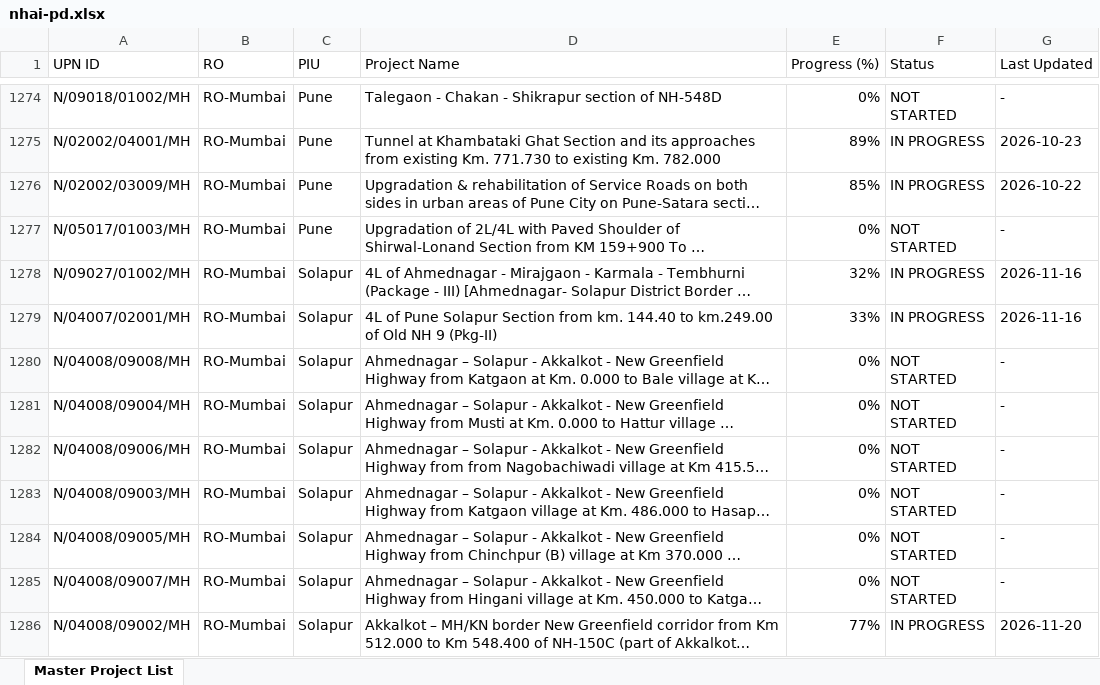
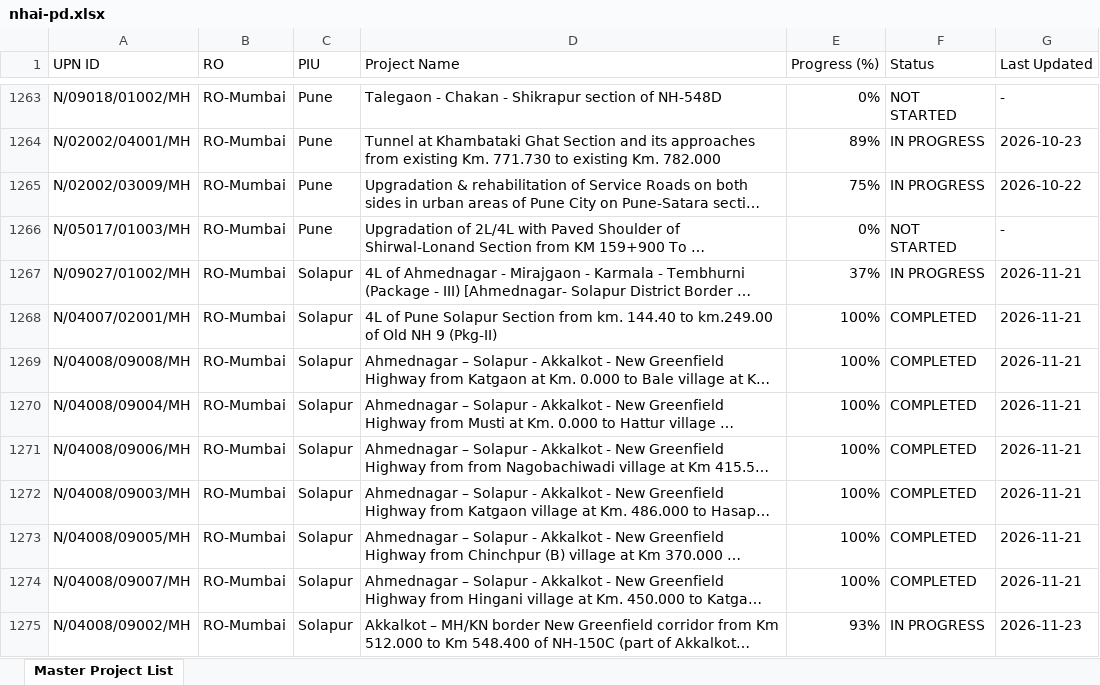
Before and after one commit to manojcivil2017-bit/manojdashboard, an Excel workbook: nhai-pd.xlsx, sheet Master Project List, drawn as a sheet; only a part is shown, gaps mark what is left out; long unchanged cells end in …; values as stored, in another font and other column widths than the file's, no cell formats; addresses are those after the commit; the diff covers the shown part only; the diff names each change by its address in the sheet, - before the commit and + after, or states it on an @@ line.

Commit message:
Update NHAI PD Rating data (PD_Rating_Master_Directory_2026-11-23.xlsx)

```diff
--- a/nhai-pd.xlsx (sheet Master Project List)
+++ b/nhai-pd.xlsx (sheet Master Project List)
-E1265 (Progress (%)): 85%
+E1265 (Progress (%)): 75%
-E1267 (Progress (%)): 32%
+E1267 (Progress (%)): 37%
-G1267:G1268 (Last Updated): 2026-11-16
+G1267:G1268 (Last Updated): 2026-11-21
-E1268 (Progress (%)): 33%
+E1268 (Progress (%)): 100%
-F1268 (Status): IN PROGRESS
+F1268 (Status): COMPLETED
-E1269:E1274 (Progress (%)): 0%
+E1269:E1274 (Progress (%)): 100%
-F1269:F1274 (Status): NOT STARTED
+F1269:F1274 (Status): COMPLETED
-G1269:G1274 (Last Updated): -
+G1269:G1274 (Last Updated): 2026-11-21
-E1275 (Progress (%)): 77%
+E1275 (Progress (%)): 93%
-G1275 (Last Updated): 2026-11-20
+G1275 (Last Updated): 2026-11-23
```
Also changed, not shown: 1 added row, 14 removed rows and 839 edited cells elsewhere in this sheet, cell formats.
